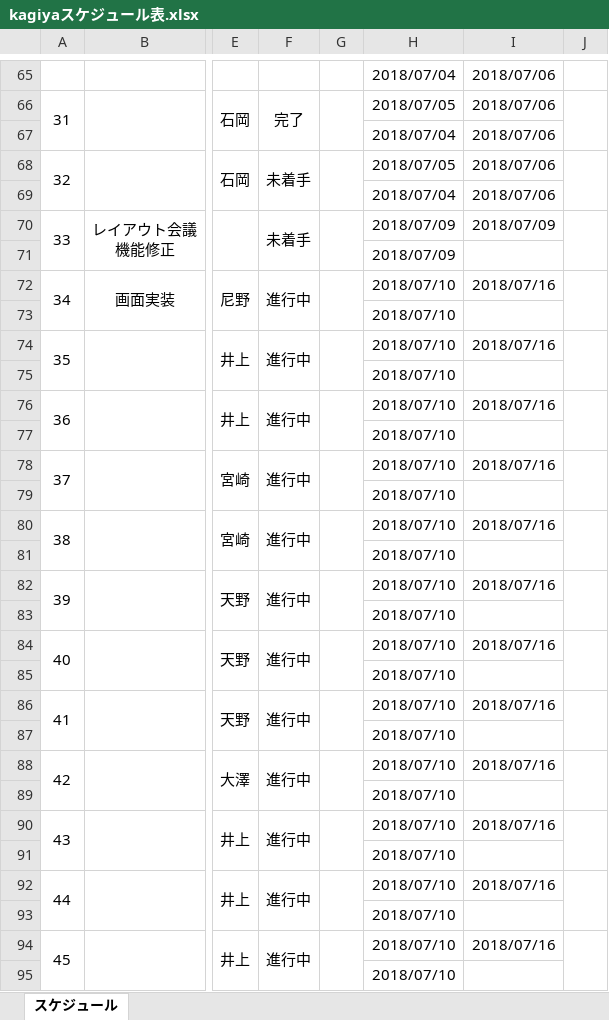
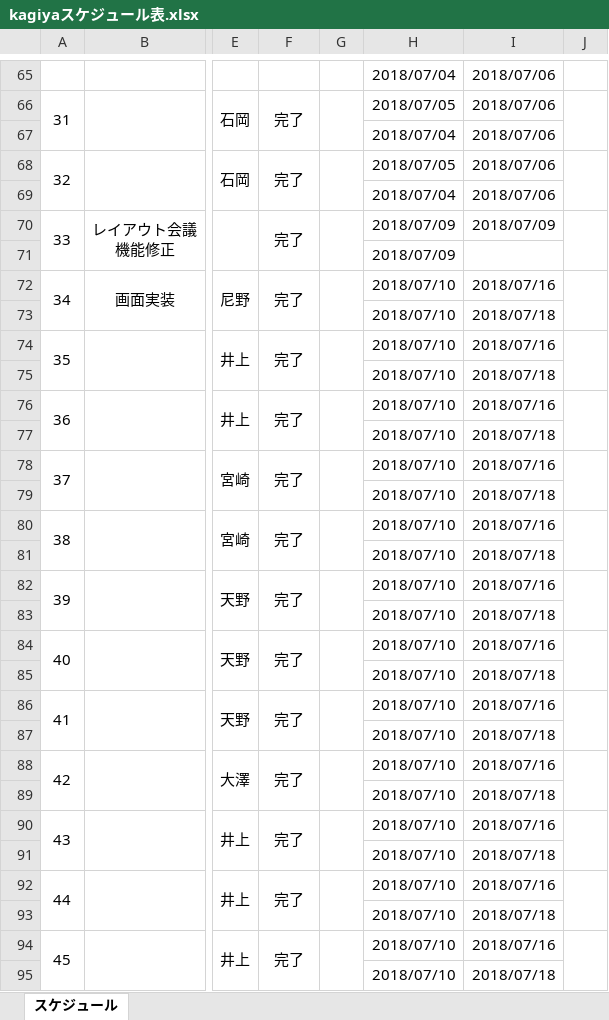
Before and after one commit to cnnym31/test, an Excel workbook: kagiyaスケジュール表.xlsx, sheet スケジュール, drawn as a sheet; only a part is shown, gaps mark what is left out; values as stored, in another font and other column widths than the file's, no borders; conditional formats not drawn; the diff covers the shown part only; the diff names each change by its address in the sheet, - before the commit and + after, or states it on an @@ line.

Commit message:
07/18_02

```diff
--- a/kagiyaスケジュール表.xlsx (sheet スケジュール)
+++ b/kagiyaスケジュール表.xlsx (sheet スケジュール)
-F68: 未着手
+F68: 完了
-F70: 未着手
+F70: 完了
-F72: 進行中
+F72: 完了
-I73: (empty)
+I73: 2018/07/18
-F74: 進行中
+F74: 完了
-I75: (empty)
+I75: 2018/07/18
-F76: 進行中
+F76: 完了
-I77: (empty)
+I77: 2018/07/18
-F78: 進行中
+F78: 完了
-I79: (empty)
+I79: 2018/07/18
-F80: 進行中
+F80: 完了
-I81: (empty)
+I81: 2018/07/18
-F82: 進行中
+F82: 完了
-I83: (empty)
+I83: 2018/07/18
-F84: 進行中
+F84: 完了
-I85: (empty)
+I85: 2018/07/18
-F86: 進行中
+F86: 完了
-I87: (empty)
+I87: 2018/07/18
-F88: 進行中
+F88: 完了
-I89: (empty)
+I89: 2018/07/18
-F90: 進行中
+F90: 完了
-I91: (empty)
+I91: 2018/07/18
-F92: 進行中
+F92: 完了
-I93: (empty)
+I93: 2018/07/18
-F94: 進行中
+F94: 完了
-I95: (empty)
+I95: 2018/07/18
```
Also changed, not shown: 41 edited cells and cell formats elsewhere in this sheet.
